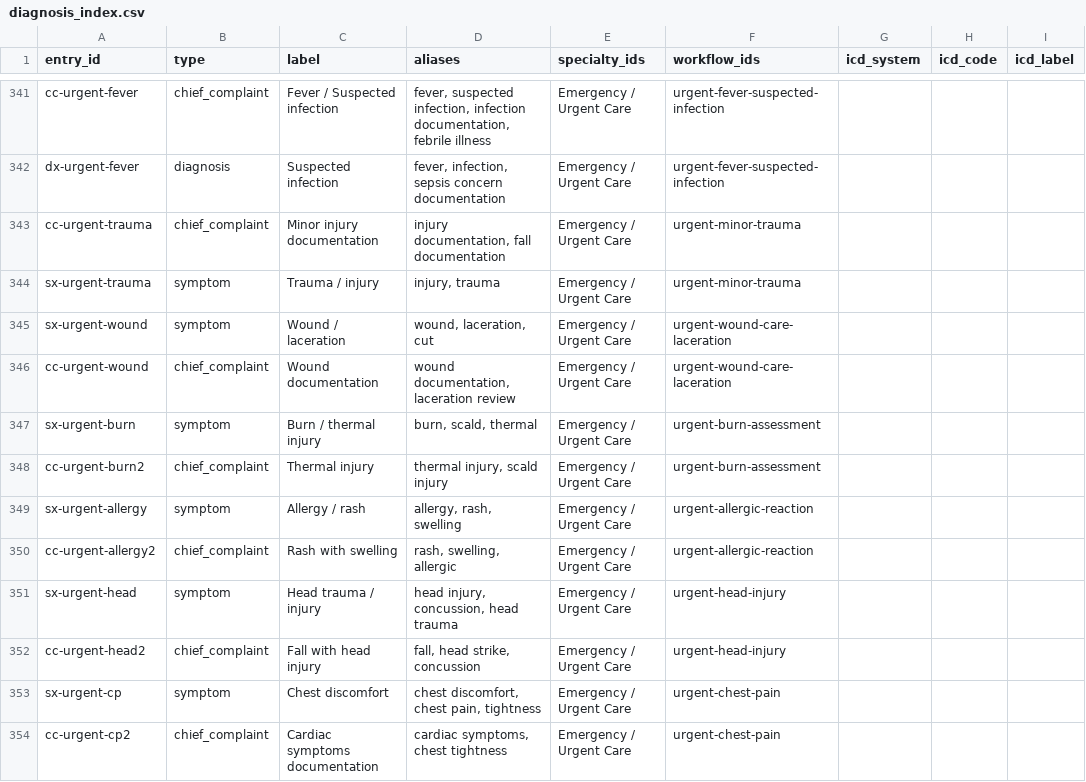
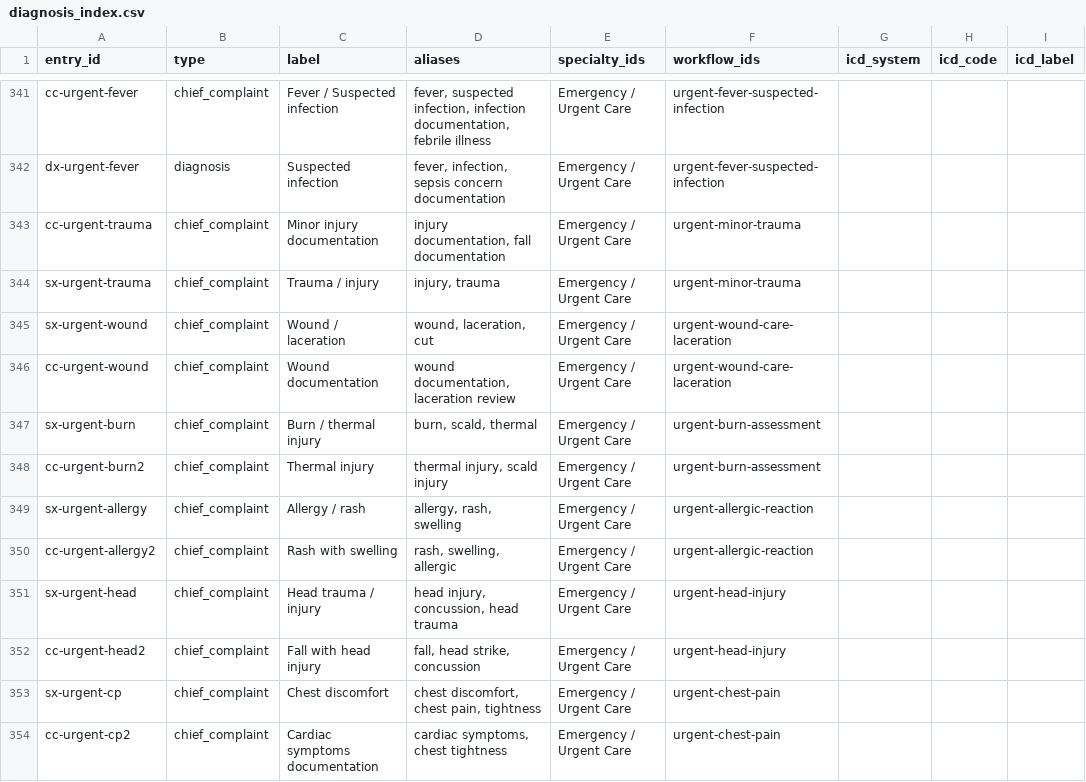
Before and after one commit to hosxam/najm-ai-clinicnote, a CSV file: data_csv_working/diagnosis_index.csv, drawn as a sheet; only a part is shown, gaps mark what is left out; the diff covers the shown part only; the diff names each change by its address in the sheet, - before the commit and + after, or states it on an @@ line.

Commit message:
V5A-6: Resolve specialty history layout warnings
- Added 6 missing specialty history layouts (Cardiology, Neurology,
  Respiratory, Gastroenterology, Endocrinology, Urology/Nephrology)
- Fixed 11 diagnosis_index type entries (symptom -> chief_complaint)
- validateClinicalData.js: 27396 PASS, 0 FAIL (was 27047/71 FAIL)
- Zero remaining failures across all validators

```diff
--- a/data_csv_working/diagnosis_index.csv
+++ b/data_csv_working/diagnosis_index.csv
-B344:B345 (type): symptom
+B344:B345 (type): chief_complaint
-B347 (type): symptom
+B347 (type): chief_complaint
-B349 (type): symptom
+B349 (type): chief_complaint
-B351 (type): symptom
+B351 (type): chief_complaint
-B353 (type): symptom
+B353 (type): chief_complaint
```
Also changed, not shown: 5 edited cells elsewhere in this file, 6 other files.
